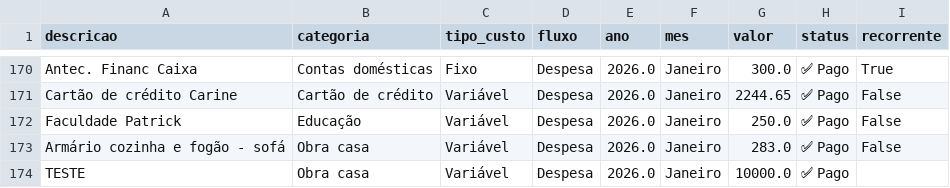
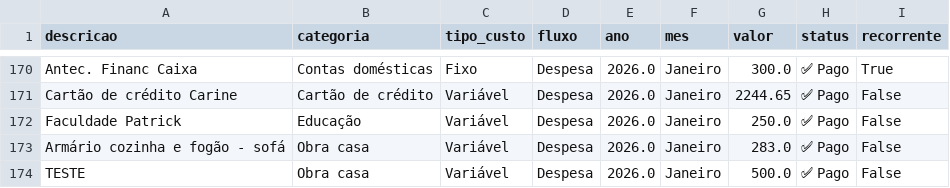
Before and after one commit to PatrickBravo10/Investimentos, a CSV file: gastos.csv, drawn as a sheet; only a part is shown, gaps mark what is left out.

Commit message:
Auto-save: Status Triggered

```diff
--- a/gastos.csv
+++ b/gastos.csv
@@ -173,2 +173,2 @@ Faculdade Patrick,Educação,Variável,Despesa,2026.0,Janeiro,250.0,✅ Pago,Fal
 Armário cozinha e fogão - sofá,Obra casa,Variável,Despesa,2026.0,Janeiro,283.0,✅ Pago,False
-TESTE,Obra casa,Variável,Despesa,2026.0,Janeiro,10000.0,✅ Pago,
+TESTE,Obra casa,Variável,Despesa,2026.0,Janeiro,500.0,✅ Pago,False
```
